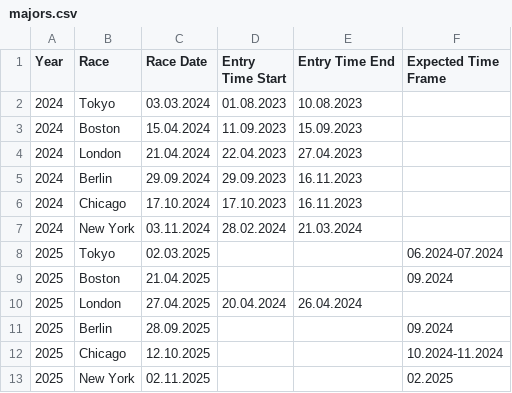
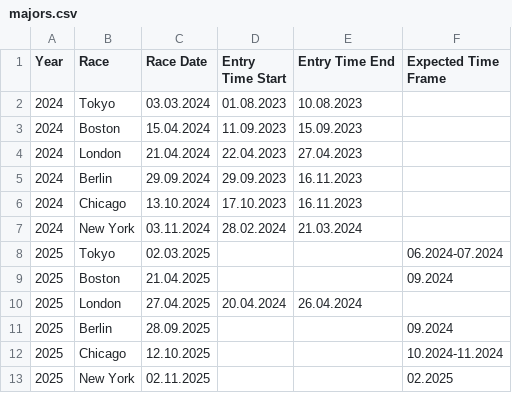
Before and after one commit to zyberzebra/MarathonMajors, a CSV file: majors.csv, drawn as a sheet.

Commit message:
fix chicago race date 2024

```diff
--- a/majors.csv
+++ b/majors.csv
@@ -5,3 +5,3 @@ Year,Race,Race Date,Entry Time Start,Entry Time End,Expected Time Frame
 2024,Berlin,29.09.2024,29.09.2023,16.11.2023,
-2024,Chicago,17.10.2024,17.10.2023,16.11.2023,
+2024,Chicago,13.10.2024,17.10.2023,16.11.2023,
 2024,New York,03.11.2024,28.02.2024,21.03.2024,
```
